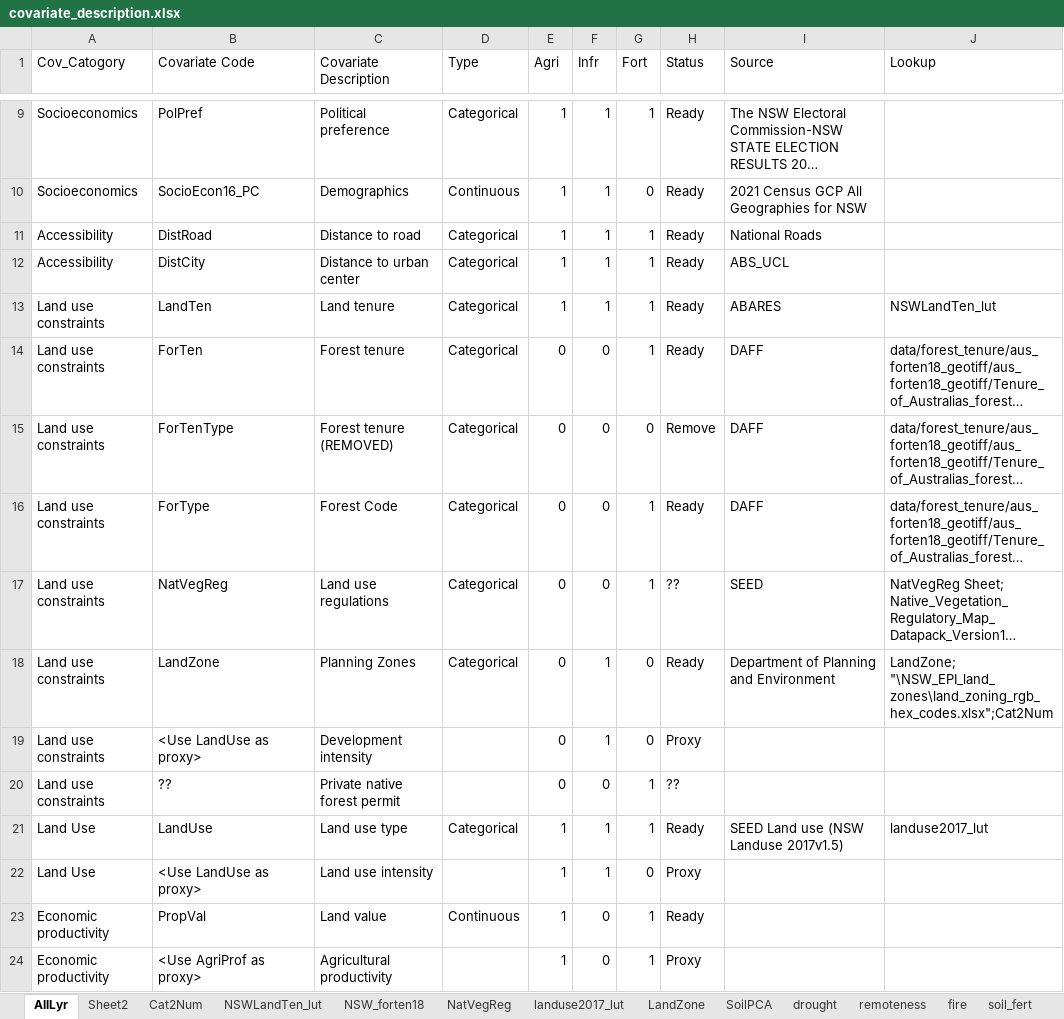
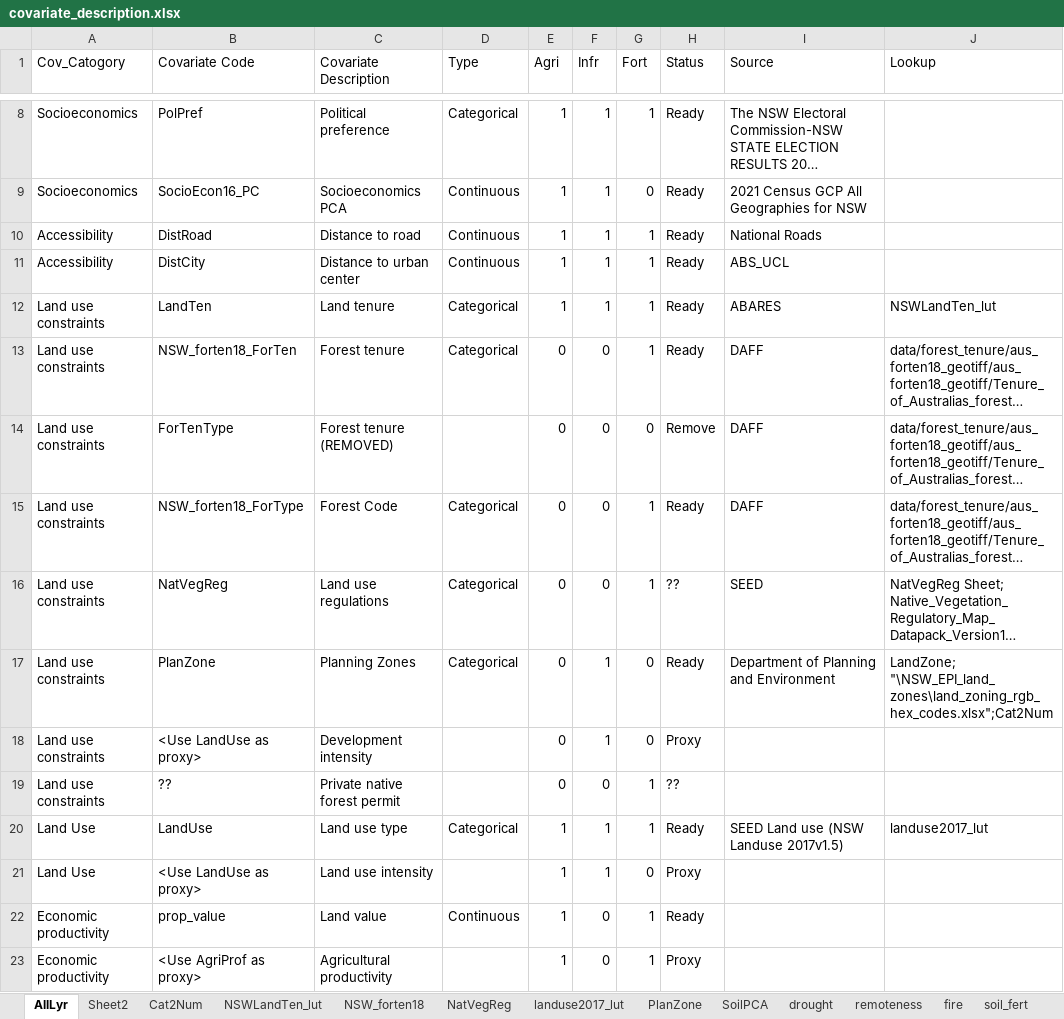
Before and after one commit to nsw-koala-habitat-loss/risk-model-covariates, an Excel workbook: covariate_description.xlsx, sheet AllLyr, drawn as a sheet; only a part is shown, gaps mark what is left out; long unchanged cells end in …; values as stored, in another font and other column widths than the file's, no borders; addresses are those after the commit; the diff covers the shown part only; the diff names each change by its address in the sheet, - before the commit and + after, or states it on an @@ line.

Commit message:
updates

```diff
--- a/covariate_description.xlsx (sheet AllLyr)
+++ b/covariate_description.xlsx (sheet AllLyr)
-sheet tab: LandZone
+sheet tab: PlanZone
-C9 (Covariate Description): Demographics
+C9 (Covariate Description): Socioeconomics PCA
-D10:D11 (Type): Categorical
+D10:D11 (Type): Continuous
-B13 (Covariate Code): ForTen
+B13 (Covariate Code): NSW_forten18_ForTen
-D14 (Type): Categorical
+D14 (Type): (empty)
-B15 (Covariate Code): ForType
+B15 (Covariate Code): NSW_forten18_ForType
-B17 (Covariate Code): LandZone
+B17 (Covariate Code): PlanZone
-B22 (Covariate Code): PropVal
+B22 (Covariate Code): prop_value
```
Also changed, not shown: 1 removed row and 22 edited cells elsewhere in this sheet, sheet Cat2Num, sheet NatVegReg, sheet PlanZone.
